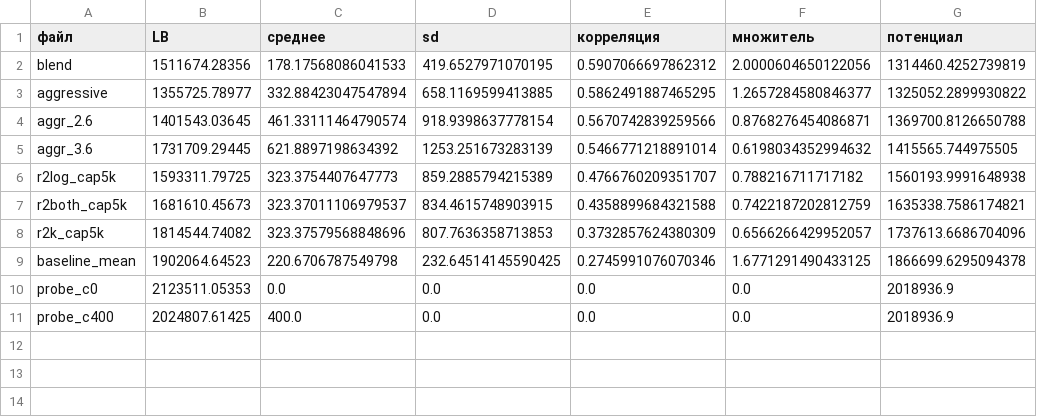
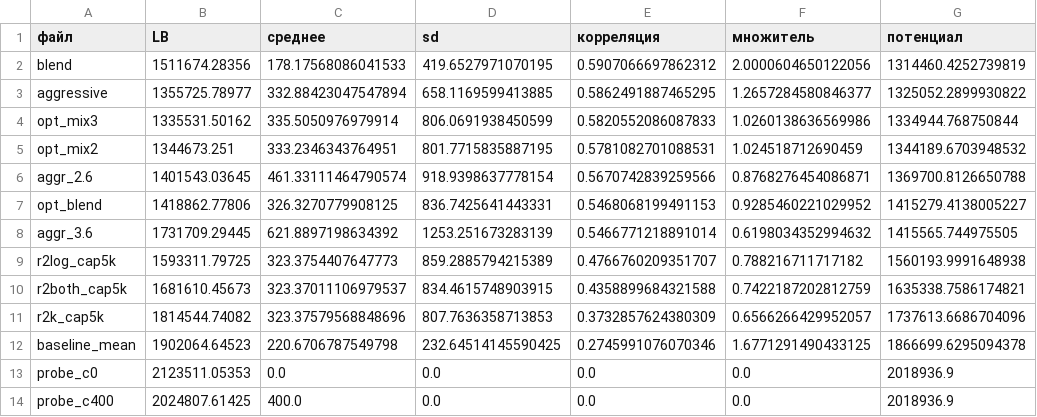
Before and after one commit to Thmashk/vacv-si, a CSV file: reports/lb_decomposition.csv, drawn as a sheet.

```diff
--- a/reports/lb_decomposition.csv
+++ b/reports/lb_decomposition.csv
@@ -3,3 +3,6 @@ blend,1511674.28356,178.17568086041533,419.6527971070195,0.5907066697862312,2.00
 aggressive,1355725.78977,332.88423047547894,658.1169599413885,0.5862491887465295,1.2657284580846377,1325052.2899930822
+opt_mix3,1335531.50162,335.5050976979914,806.0691938450599,0.5820552086087833,1.0260138636569986,1334944.768750844
+opt_mix2,1344673.251,333.2346343764951,801.7715835887195,0.5781082701088531,1.024518712690459,1344189.6703948532
 aggr_2.6,1401543.03645,461.33111464790574,918.9398637778154,0.5670742839259566,0.8768276454086871,1369700.8126650788
+opt_blend,1418862.77806,326.3270779908125,836.7425641443331,0.5468068199491153,0.9285460221029952,1415279.4138005227
 aggr_3.6,1731709.29445,621.8897198634392,1253.251673283139,0.5466771218891014,0.6198034352994632,1415565.744975505
```
Also changed, not shown: 1 other file.
